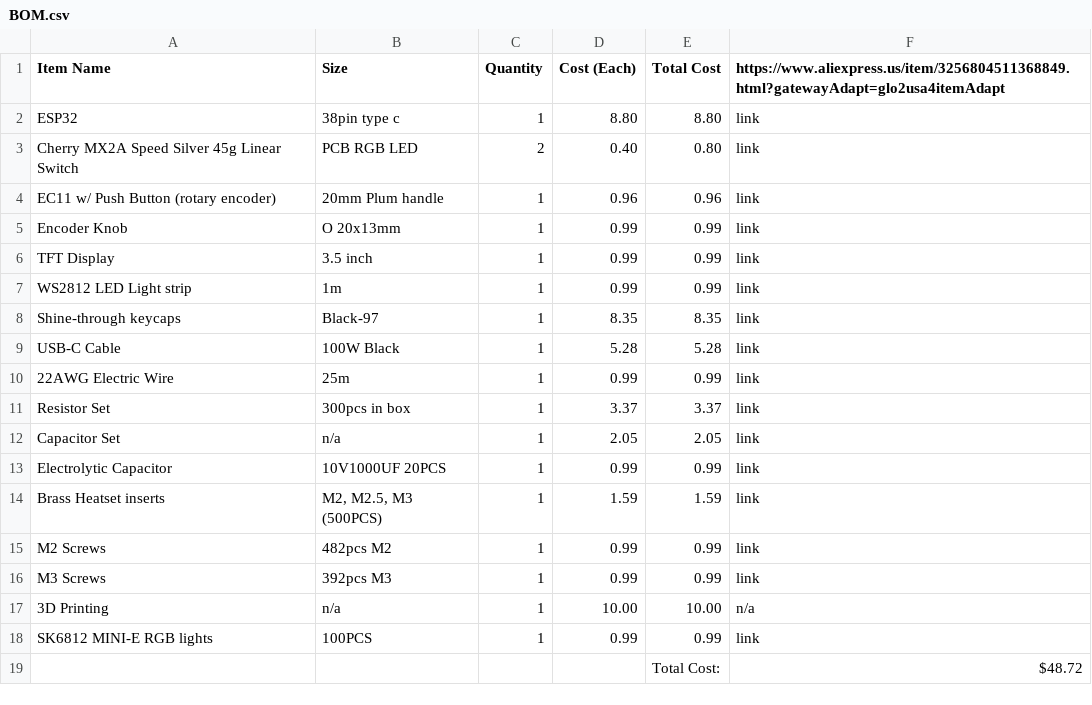
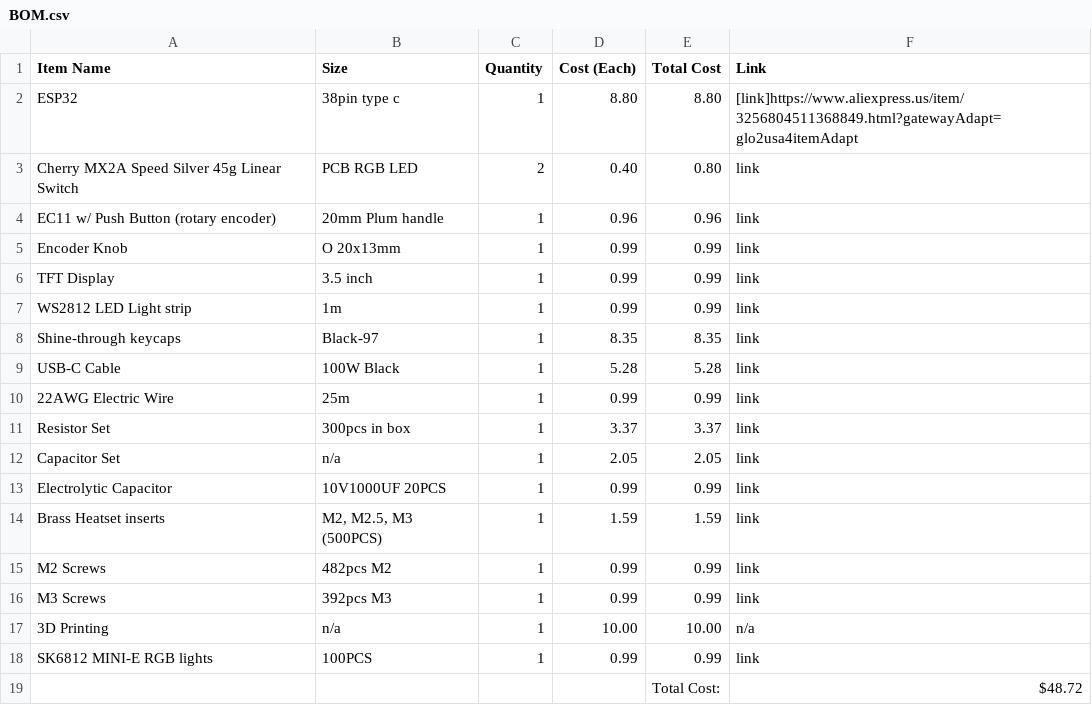
Before and after one commit to thatSilentGamer/pulse, a CSV file: BOM.csv, drawn as a sheet.

Commit message:
Update BOM.csv format and link syntax

```diff
--- a/BOM.csv
+++ b/BOM.csv
@@ -1,3 +1,3 @@
-Item Name,Size,Quantity,Cost (Each),Total Cost,https://www.aliexpress.us/item/3256804511368849.html?gatewayAdapt=glo2usa4itemAdapt
-ESP32,38pin type c,1,8.80,8.80,link
+Item Name,Size,Quantity,Cost (Each),Total Cost,Link
+ESP32,38pin type c,1,8.80,8.80,"[link]https://www.aliexpress.us/item/3256804511368849.html?gatewayAdapt=glo2usa4itemAdapt"
 Cherry MX2A Speed Silver 45g Linear Switch,PCB RGB LED,2,0.40,0.80,link
```
